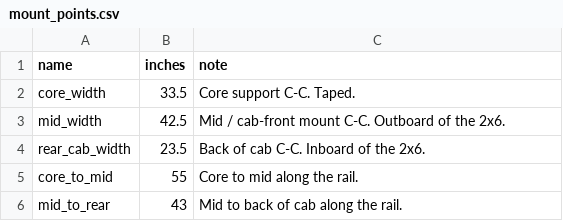
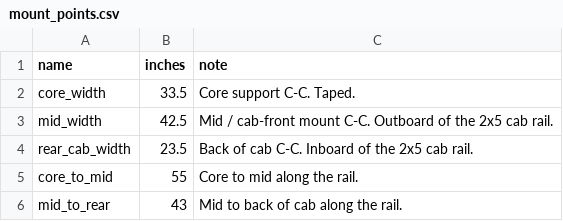
Before and after one commit to heykarch44/ktechspeedshop, a CSV file: chassis/fusion/KTECH_C10_Chassis_Setup/mount_points.csv, drawn as a sheet.

```diff
--- a/chassis/fusion/KTECH_C10_Chassis_Setup/mount_points.csv
+++ b/chassis/fusion/KTECH_C10_Chassis_Setup/mount_points.csv
@@ -2,4 +2,4 @@ name,inches,note
 core_width,33.5,Core support C-C. Taped.
-mid_width,42.5,Mid / cab-front mount C-C. Outboard of the 2x6.
-rear_cab_width,23.5,Back of cab C-C. Inboard of the 2x6.
+mid_width,42.5,Mid / cab-front mount C-C. Outboard of the 2x5 cab rail.
+rear_cab_width,23.5,Back of cab C-C. Inboard of the 2x5 cab rail.
 core_to_mid,55,Core to mid along the rail.
```
Also changed, not shown: chassis/fusion/KTECH_C10_Chassis_Setup/parameters.csv, chassis/fusion/KTECH_C10_RearClip/rear_clip_parameters.csv, 12 other files.
